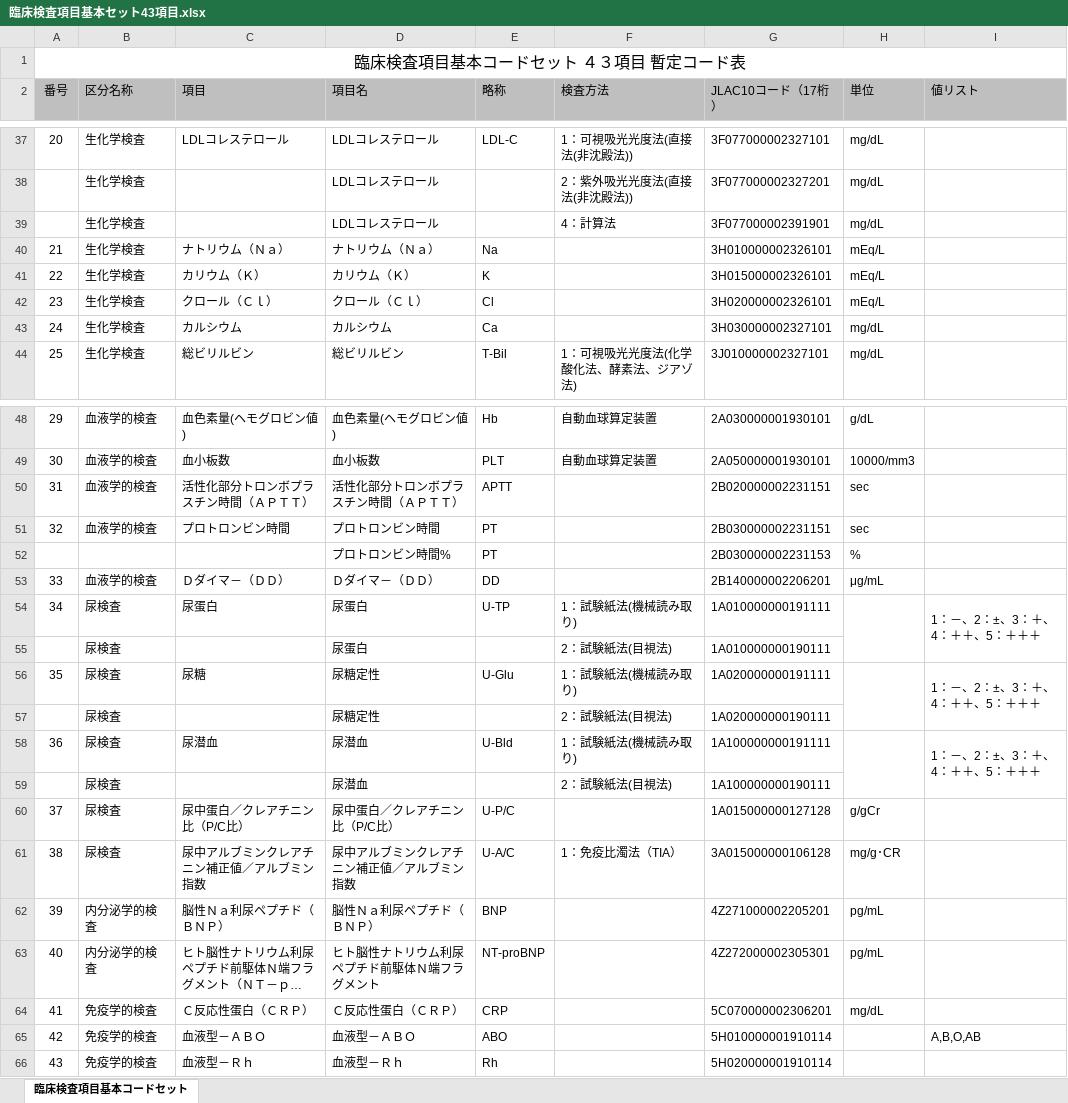
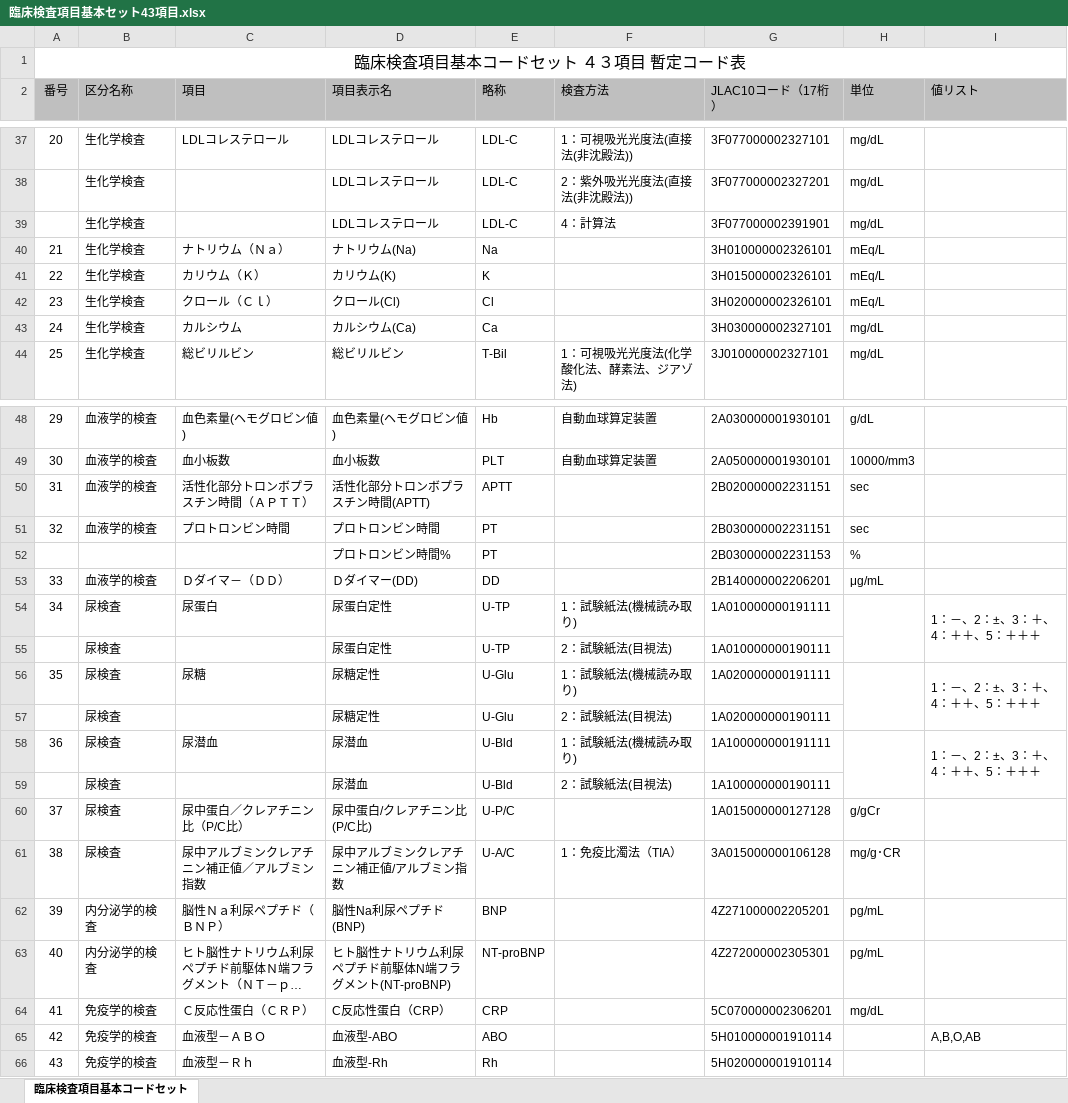
Before and after one commit to jami-fhir-jp-wg/clinical-core, an Excel workbook: 臨床検査項目基本セット43項目.xlsx, sheet 臨床検査項目基本コードセット, drawn as a sheet; only a part is shown, gaps mark what is left out; long unchanged cells end in …; values as stored, in another font and other column widths than the file's, no borders; the diff covers the shown part only; the diff names each change by its address in the sheet, - before the commit and + after, or states it on an @@ line.

```diff
--- a/臨床検査項目基本セット43項目.xlsx (sheet 臨床検査項目基本コードセット)
+++ b/臨床検査項目基本セット43項目.xlsx (sheet 臨床検査項目基本コードセット)
-D2: 項目名
+D2: 項目表示名
-E38:E39 (略称): (empty)
+E38:E39 (略称): LDL-C
-D40 (項目表示名): ナトリウム（Ｎａ）
+D40 (項目表示名): ナトリウム(Na)
-D41 (項目表示名): カリウム（Ｋ）
+D41 (項目表示名): カリウム(K)
-D42 (項目表示名): クロール（Ｃｌ）
+D42 (項目表示名): クロール(Cl)
-D43 (項目表示名): カルシウム
+D43 (項目表示名): カルシウム(Ca)
-D50 (項目表示名): 活性化部分トロンボプラスチン時間（ＡＰＴＴ）
+D50 (項目表示名): 活性化部分トロンボプラスチン時間(APTT)
-D53 (項目表示名): Ｄダイマ－（ＤＤ）
+D53 (項目表示名): Ｄダイマー(DD)
-D54:D55 (項目表示名): 尿蛋白
+D54:D55 (項目表示名): 尿蛋白定性
-E55 (略称): (empty)
+E55 (略称): U-TP
-E57 (略称): (empty)
+E57 (略称): U-Glu
-E59 (略称): (empty)
+E59 (略称): U-Bld
-D60 (項目表示名): 尿中蛋白／クレアチニン比（P/C比）
+D60 (項目表示名): 尿中蛋白/クレアチニン比(P/C比)
-D61 (項目表示名): 尿中アルブミンクレアチニン補正値／アルブミン指数
+D61 (項目表示名): 尿中アルブミンクレアチニン補正値/アルブミン指数
-D62 (項目表示名): 脳性Ｎａ利尿ペプチド（ＢＮＰ）
+D62 (項目表示名): 脳性Na利尿ペプチド(BNP)
-D63 (項目表示名): ヒト脳性ナトリウム利尿ペプチド前駆体Ｎ端フラグメント
+D63 (項目表示名): ヒト脳性ナトリウム利尿ペプチド前駆体N端フラグメント(NT-proBNP)
-D64 (項目表示名): Ｃ反応性蛋白（ＣＲＰ）
+D64 (項目表示名): C反応性蛋白（CRP）
-D65 (項目表示名): 血液型－ＡＢＯ
+D65 (項目表示名): 血液型-ABO
-D66 (項目表示名): 血液型－Ｒｈ
+D66 (項目表示名): 血液型-Rh
```
Also changed, not shown: 24 edited cells elsewhere in this sheet, input/pagecontent/ccslabo43set.xlsx, 7 other files.
